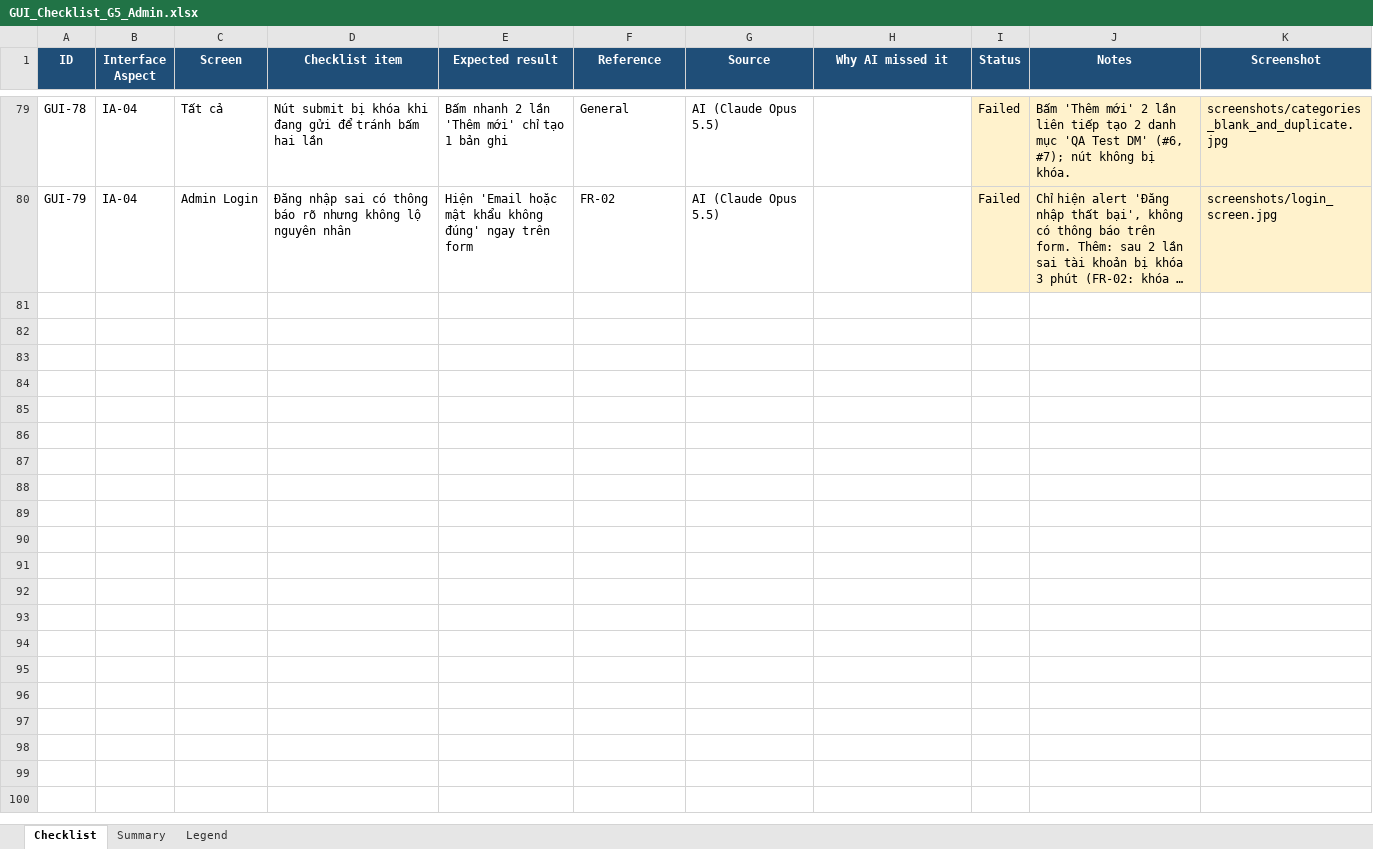
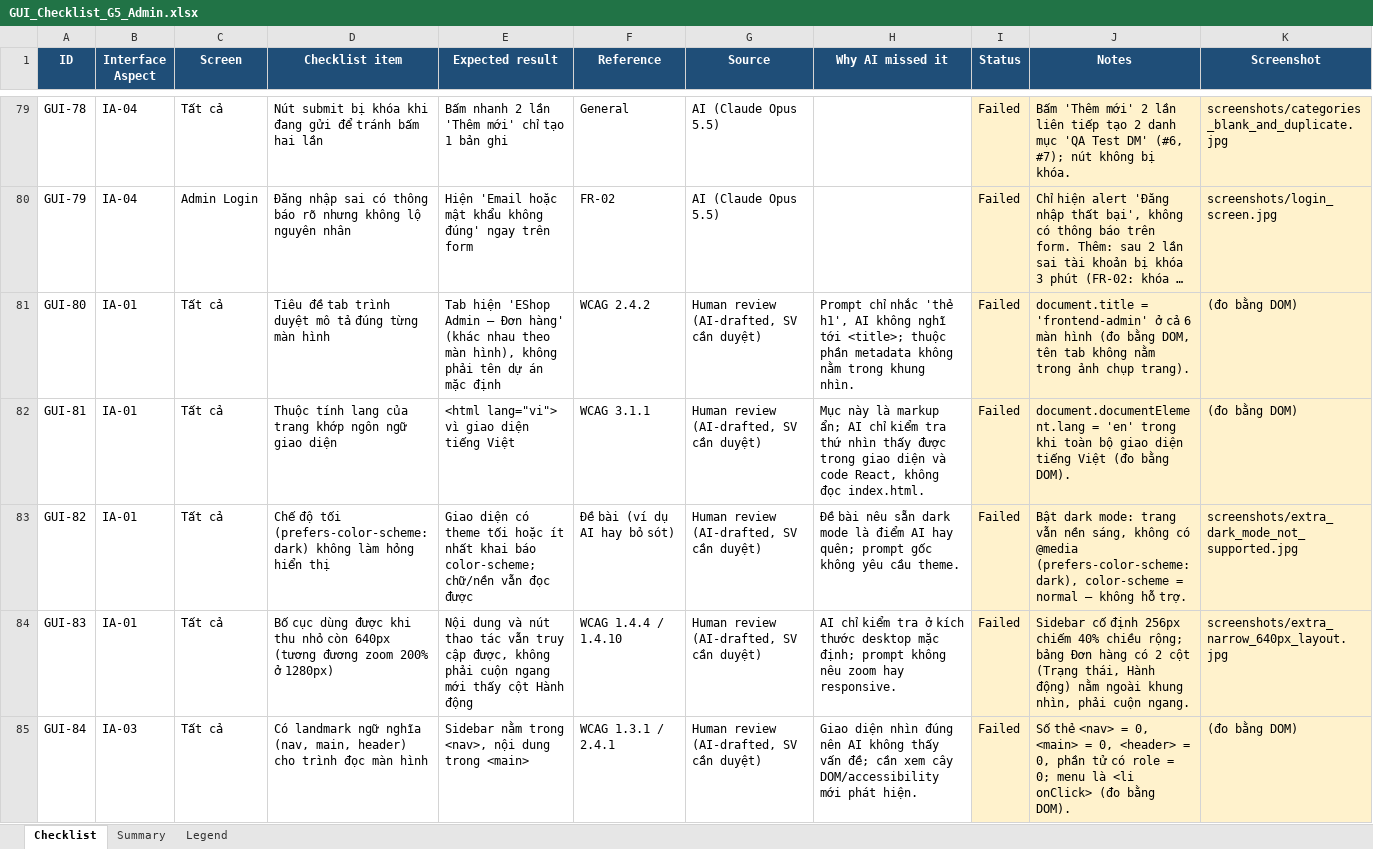
Before and after one commit to nhaajtdajt/HW03-GUI-Usability, an Excel workbook: task1-gui-checklist/GUI_Checklist_G5_Admin.xlsx, sheet Checklist, drawn as a sheet; only a part is shown, gaps mark what is left out; long unchanged cells end in …; values as stored, in another font and other column widths than the file's, no borders; the diff names each change by its address in the sheet, - before the commit and + after, or states it on an @@ line.

Commit message:
Task 1: add 5 AI-drafted extra checklist items (GUI-80..84, run on Chromium), GitHub Issues page screenshot

```diff
--- a/task1-gui-checklist/GUI_Checklist_G5_Admin.xlsx (sheet Checklist)
+++ b/task1-gui-checklist/GUI_Checklist_G5_Admin.xlsx (sheet Checklist)
+row 81: GUI-80 | IA-01 | Tất cả | Tiêu đề tab trình duyệt mô tả đúng từng màn hình | Tab hiện 'EShop Admin — Đơn hàng' (khác nhau theo màn hình), không phải tên dự án mặc định | WCAG 2.4.2 | Human review (AI-drafted, SV cần duyệt) | Prompt chỉ nhắc 'thẻ h1', AI không nghĩ tới <title>; thuộc phần metadata không nằm trong khung nhìn. | Failed | document.title = 'frontend-admin' ở cả 6 màn hình (đo bằng DOM, tên tab không nằm trong ảnh chụp trang). | (đo bằng DOM)
+row 82: GUI-81 | IA-01 | Tất cả | Thuộc tính lang của trang khớp ngôn ngữ giao diện | <html lang="vi"> vì giao diện tiếng Việt | WCAG 3.1.1 | Human review (AI-drafted, SV cần duyệt) | Mục này là markup ẩn; AI chỉ kiểm tra thứ nhìn thấy được trong giao diện và code React, không đọc index.html. | Failed | document.documentElement.lang = 'en' trong khi toàn bộ giao diện tiếng Việt (đo bằng DOM). | (đo bằng DOM)
+row 83: GUI-82 | IA-01 | Tất cả | Chế độ tối (prefers-color-scheme: dark) không làm hỏng hiển thị | Giao diện có theme tối hoặc ít nhất khai báo color-scheme; chữ/nền vẫn đọc được | Đề bài (ví dụ AI hay bỏ sót) | Human review (AI-drafted, SV cần duyệt) | Đề bài nêu sẵn dark mode là điểm AI hay quên; prompt gốc không yêu cầu theme. | Failed | Bật dark mode: trang vẫn nền sáng, không có @media (prefers-color-scheme: dark), color-scheme = normal — không hỗ trợ. | screenshots/extra_dark_mode_not_supported.jpg
+row 84: GUI-83 | IA-01 | Tất cả | Bố cục dùng được khi thu nhỏ còn 640px (tương đương zoom 200% ở 1280px) | Nội dung và nút thao tác vẫn truy cập được, không phải cuộn ngang mới thấy cột Hành động | WCAG 1.4.4 / 1.4.10 | Human review (AI-drafted, SV cần duyệt) | AI chỉ kiểm tra ở kích thước desktop mặc định; prompt không nêu zoom hay responsive. | Failed | Sidebar cố định 256px chiếm 40% chiều rộng; bảng Đơn hàng có 2 cột (Trạng thái, Hành động) nằm ngoài khung nhìn, phải cuộn ngang. | screenshots/extra_narrow_640px_layout.jpg
+row 85: GUI-84 | IA-03 | Tất cả | Có landmark ngữ nghĩa (nav, main, header) cho trình đọc màn hình | Sidebar nằm trong <nav>, nội dung trong <main> | WCAG 1.3.1 / 2.4.1 | Human review (AI-drafted, SV cần duyệt) | Giao diện nhìn đúng nên AI không thấy vấn đề; cần xem cây DOM/accessibility mới phát hiện. | Failed | Số thẻ <nav> = 0, <main> = 0, <header> = 0, phần tử có role = 0; menu là <li onClick> (đo bằng DOM). | (đo bằng DOM)
```
Also changed, not shown: 7 other files.
